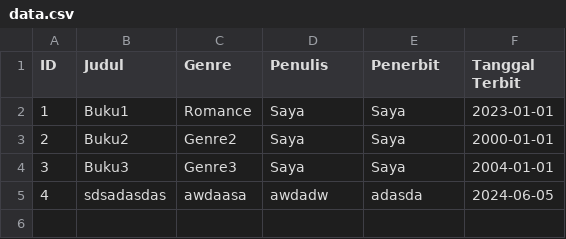
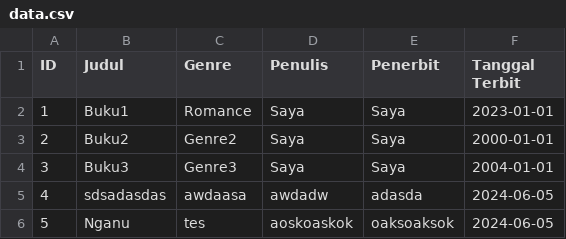
Before and after one commit to nurazizUGM/PPBO_Pertemuan13_soal2, a CSV file: data.csv, drawn as a sheet; the diff names each change by its address in the sheet, - before the commit and + after, or states it on an @@ line.

```diff
--- a/data.csv
+++ b/data.csv
+row 6: 5 | Nganu | tes | aoskoaskok | oaksoaksok | 2024-06-05
```
Also changed, not shown: 1 other file.
